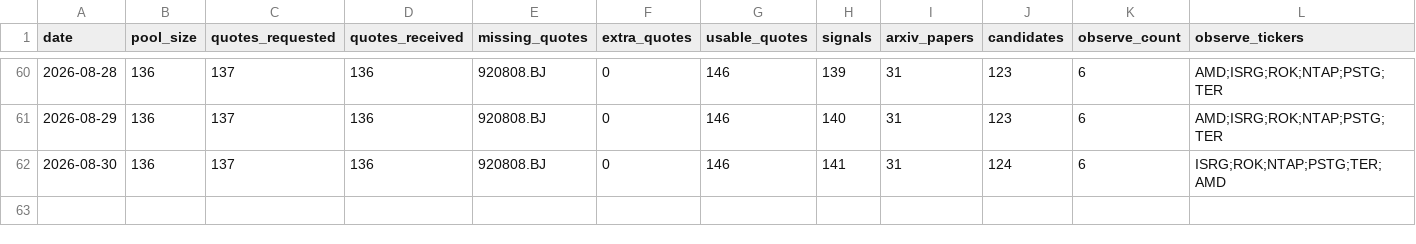
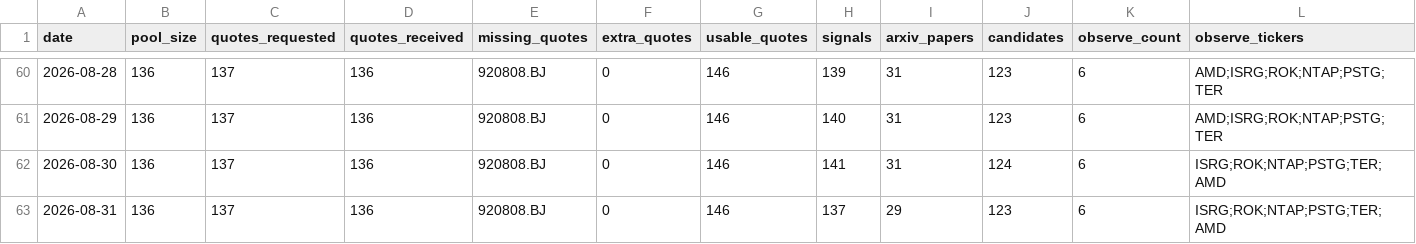
Before and after one commit to Davidgu1994/ai-stock-pool, a CSV file: discovery-history.csv, drawn as a sheet; only a part is shown, gaps mark what is left out; rows hold the shown columns only; the diff names each change by its address in the sheet, - before the commit and + after, or states it on an @@ line.

```diff
--- a/discovery-history.csv
+++ b/discovery-history.csv
+row 63: 2026-08-31 | 136 | 137 | 136 | 920808.BJ | 0 | 146 | 137 | 29 | 123 | 6 | ISRG;ROK;NTAP;PSTG;TER;AMD
```
Also changed, not shown: arxiv-papers.csv, discovery-candidates.csv, 2 other files.
